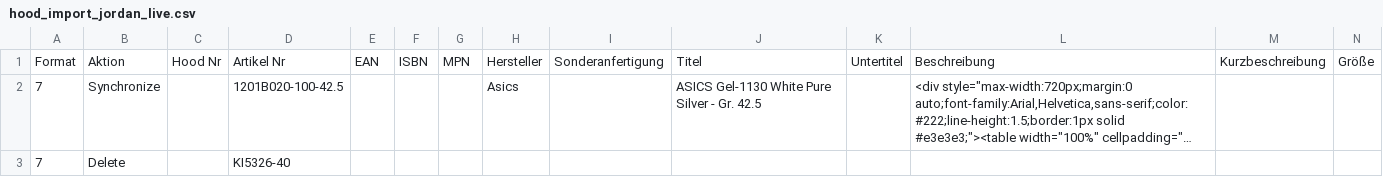
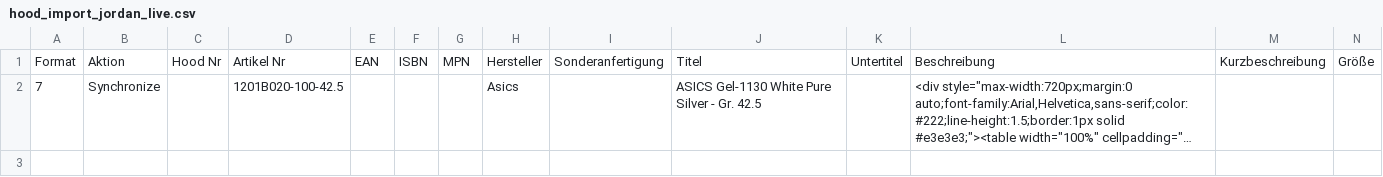
Before and after one commit to variowerkshop/hood-feed, a CSV file: hood_import_jordan_live.csv, drawn as a sheet; only a part is shown; long unchanged cells end in …; rows hold the shown columns only; the diff names each change by its address in the sheet, - before the commit and + after, or states it on an @@ line.

Commit message:
Hood-Datei aktualisiert

```diff
--- a/hood_import_jordan_live.csv
+++ b/hood_import_jordan_live.csv
-row 3: 7 | Delete |  | KI5326-40
```
Also changed, not shown: 1 other file.
